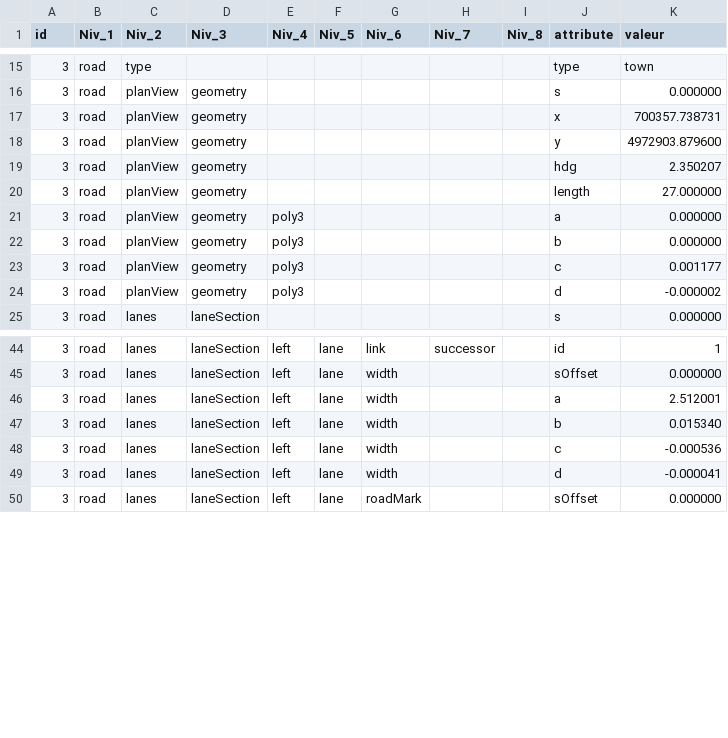
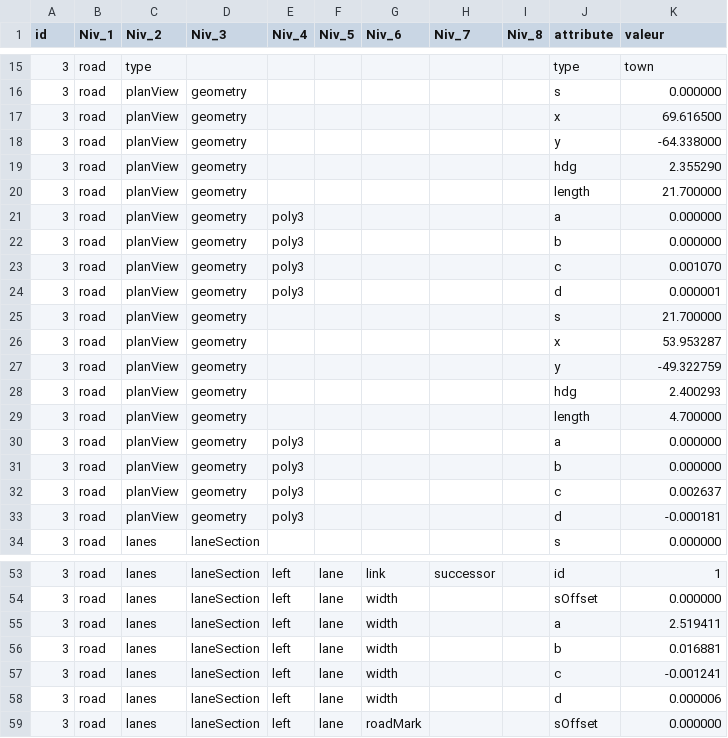
Before and after one commit to songyuxiang/bmw, a CSV file: xml/generator/3.csv (was xml/3.csv), drawn as a sheet; only a part is shown, gaps mark what is left out; the diff covers the shown part only.

```diff
--- a/xml/3.csv
+++ b/xml/generator/3.csv
@@ -16,10 +16,19 @@ id|Niv_1|Niv_2|Niv_3|Niv_4|Niv_5|Niv_6|Niv_7|Niv_8|attribute|valeur|
 3|road|planView|geometry||||||s|0.000000|
-3|road|planView|geometry||||||x|700357.738731|
-3|road|planView|geometry||||||y|4972903.879600|
-3|road|planView|geometry||||||hdg|2.350207|
-3|road|planView|geometry||||||length|27.000000|
+3|road|planView|geometry||||||x|69.616500|
+3|road|planView|geometry||||||y|-64.338000|
+3|road|planView|geometry||||||hdg|2.355290|
+3|road|planView|geometry||||||length|21.700000|
 3|road|planView|geometry|poly3|||||a|0.000000|
 3|road|planView|geometry|poly3|||||b|0.000000|
-3|road|planView|geometry|poly3|||||c|0.001177|
-3|road|planView|geometry|poly3|||||d|-0.000002|
+3|road|planView|geometry|poly3|||||c|0.001070|
+3|road|planView|geometry|poly3|||||d|0.000001|
+3|road|planView|geometry||||||s|21.700000|
+3|road|planView|geometry||||||x|53.953287|
+3|road|planView|geometry||||||y|-49.322759|
+3|road|planView|geometry||||||hdg|2.400293|
+3|road|planView|geometry||||||length|4.700000|
+3|road|planView|geometry|poly3|||||a|0.000000|
+3|road|planView|geometry|poly3|||||b|0.000000|
+3|road|planView|geometry|poly3|||||c|0.002637|
+3|road|planView|geometry|poly3|||||d|-0.000181|
 3|road|lanes|laneSection||||||s|0.000000|
@@ -45,6 +54,6 @@ id|Niv_1|Niv_2|Niv_3|Niv_4|Niv_5|Niv_6|Niv_7|Niv_8|attribute|valeur|
 3|road|lanes|laneSection|left|lane|width|||sOffset|0.000000|
-3|road|lanes|laneSection|left|lane|width|||a|2.512001|
-3|road|lanes|laneSection|left|lane|width|||b|0.015340|
-3|road|lanes|laneSection|left|lane|width|||c|-0.000536|
-3|road|lanes|laneSection|left|lane|width|||d|-0.000041|
+3|road|lanes|laneSection|left|lane|width|||a|2.519411|
+3|road|lanes|laneSection|left|lane|width|||b|0.016881|
+3|road|lanes|laneSection|left|lane|width|||c|-0.001241|
+3|road|lanes|laneSection|left|lane|width|||d|0.000006|
 3|road|lanes|laneSection|left|lane|roadMark|||sOffset|0.000000|
```
Also changed, not shown: 32 edited cells elsewhere in this file, xml/generator/1.csv, xml/generator/2.csv, 57 other files.
